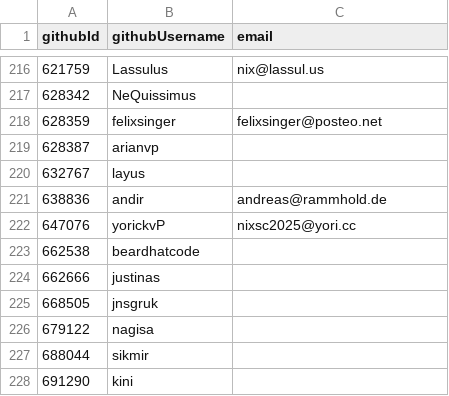
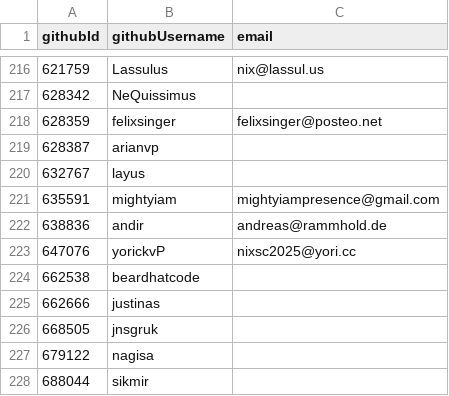
Before and after one commit to niklaskorz/SC-election-2025, a CSV file: eligible.csv, drawn as a sheet; only a part is shown, gaps mark what is left out; the shorter side is filled out with more unchanged rows; the diff names each change by its address in the sheet, - before the commit and + after, or states it on an @@ line.

Commit message:
grant exception to mightyiam

```diff
--- a/eligible.csv
+++ b/eligible.csv
+row 221: 635591 | mightyiam | mightyiampresence@gmail.com
```
